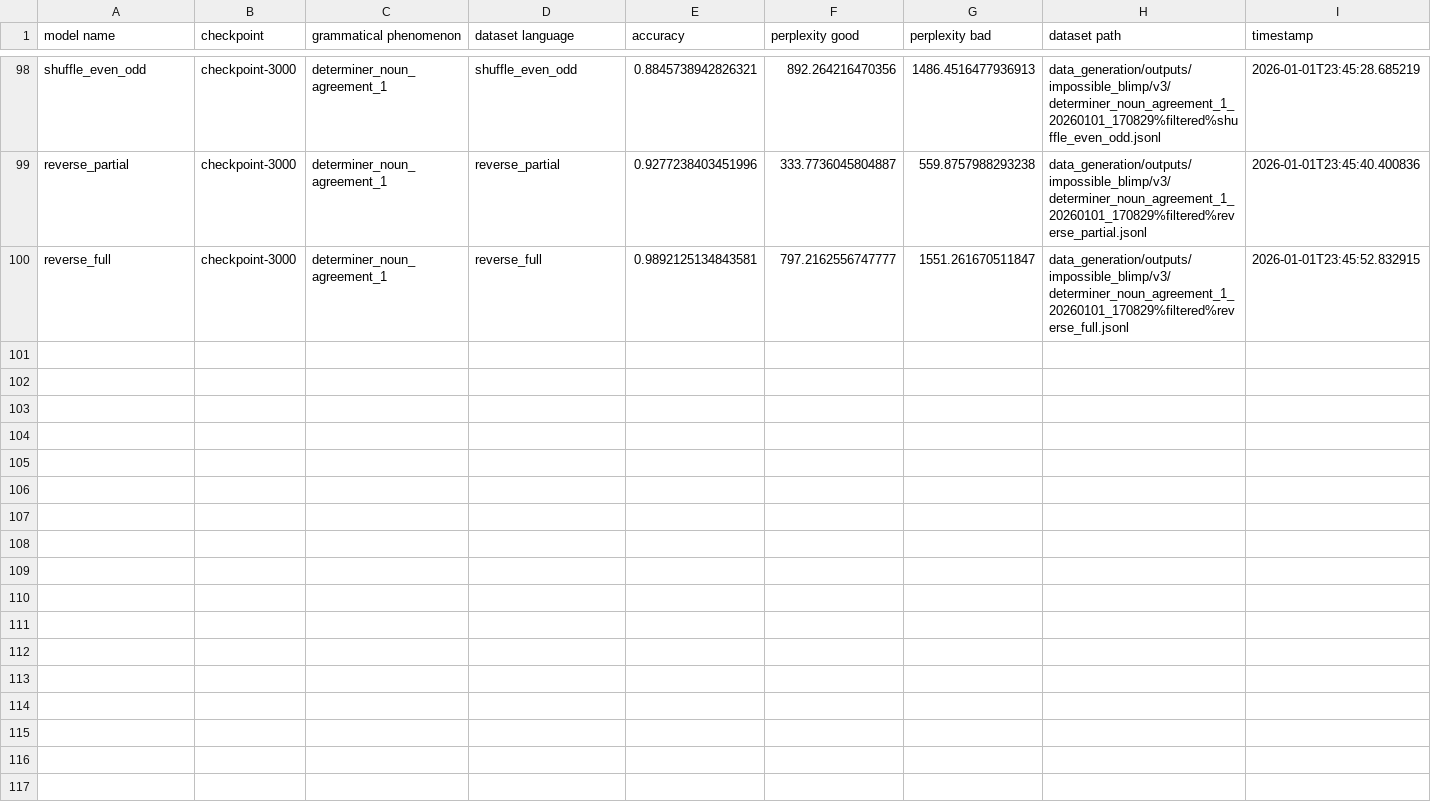
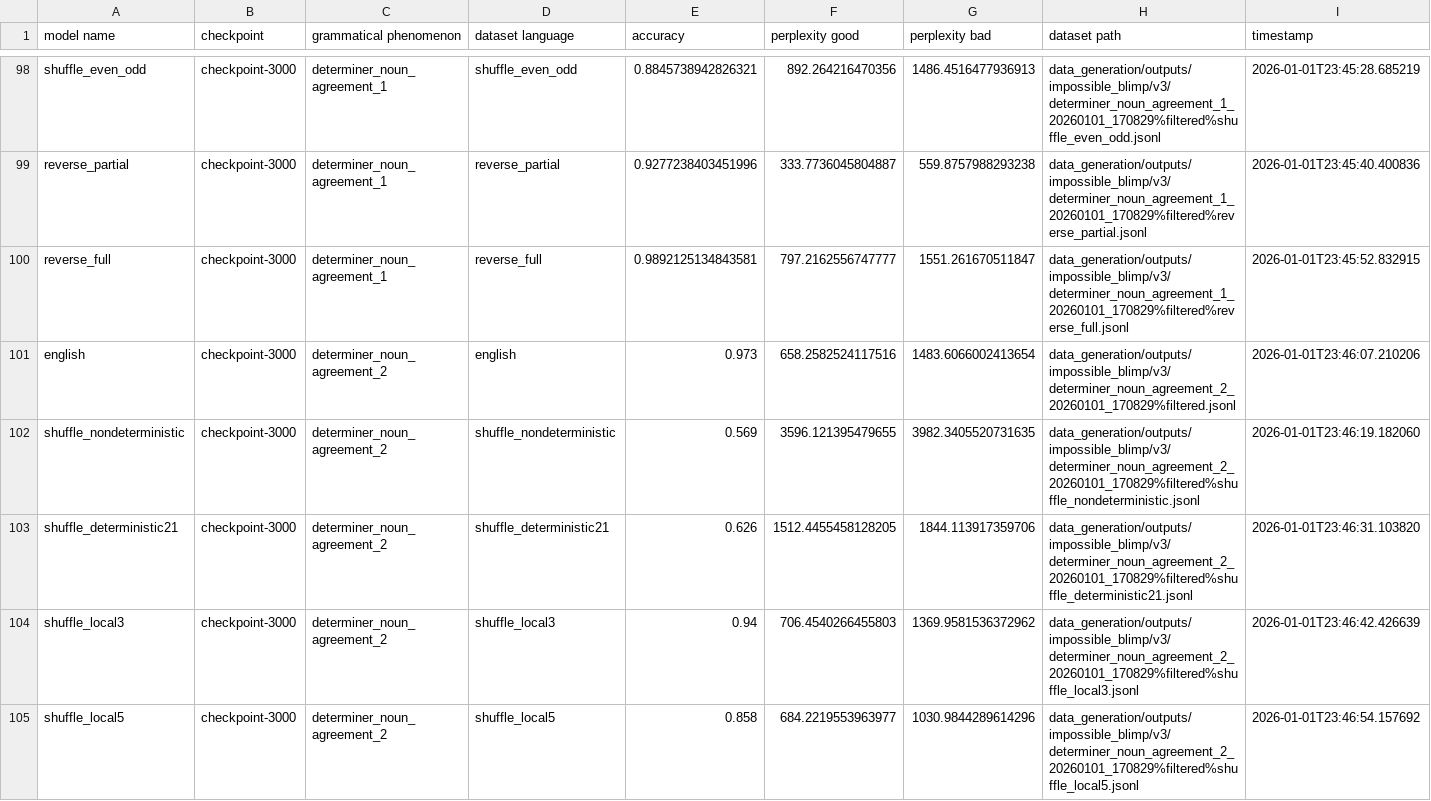
Before and after one commit to ramjanarthan/impossible-languages, a CSV file: experiments/output/v3/results.csv, drawn as a sheet; only a part is shown, gaps mark what is left out; the diff covers the shown part only.

Commit message:
batch run experiment -determiner_noun_agreement_2_20260101_170829
Model families: english shuffle_nondeterministic shuffle_deterministic21 shuffle_local3 shuffle_local5 shuffle_local10 shuffle_even_odd reverse_partial reverse_full Dataset: data_generation/outputs/impossible_blimp/v3/determiner_noun_agreement_2_20260101_170829%filtered.jsonl

```diff
--- a/experiments/output/v3/results.csv
+++ b/experiments/output/v3/results.csv
@@ -100 +100,6 @@ reverse_partial,checkpoint-3000,determiner_noun_agreement_1,reverse_partial,0.92
 reverse_full,checkpoint-3000,determiner_noun_agreement_1,reverse_full,0.9892125134843581,797.2162556747777,1551.261670511847,data_generation/outputs/impossible_blimp/v3/determiner_noun_agreement_1_20260101_170829%filtered%reverse_full.jsonl,2026-01-01T23:45:52.832915
+english,checkpoint-3000,determiner_noun_agreement_2,english,0.973,658.2582524117516,1483.6066002413654,data_generation/outputs/impossible_blimp/v3/determiner_noun_agreement_2_20260101_170829%filtered.jsonl,2026-01-01T23:46:07.210206
+shuffle_nondeterministic,checkpoint-3000,determiner_noun_agreement_2,shuffle_nondeterministic,0.569,3596.121395479655,3982.3405520731635,data_generation/outputs/impossible_blimp/v3/determiner_noun_agreement_2_20260101_170829%filtered%shuffle_nondeterministic.jsonl,2026-01-01T23:46:19.182060
+shuffle_deterministic21,checkpoint-3000,determiner_noun_agreement_2,shuffle_deterministic21,0.626,1512.4455458128205,1844.113917359706,data_generation/outputs/impossible_blimp/v3/determiner_noun_agreement_2_20260101_170829%filtered%shuffle_deterministic21.jsonl,2026-01-01T23:46:31.103820
+shuffle_local3,checkpoint-3000,determiner_noun_agreement_2,shuffle_local3,0.94,706.4540266455803,1369.9581536372962,data_generation/outputs/impossible_blimp/v3/determiner_noun_agreement_2_20260101_170829%filtered%shuffle_local3.jsonl,2026-01-01T23:46:42.426639
+shuffle_local5,checkpoint-3000,determiner_noun_agreement_2,shuffle_local5,0.858,684.2219553963977,1030.9844289614296,data_generation/outputs/impossible_blimp/v3/determiner_noun_agreement_2_20260101_170829%filtered%shuffle_local5.jsonl,2026-01-01T23:46:54.157692
```
Also changed, not shown: 4 added rows elsewhere in this file.
